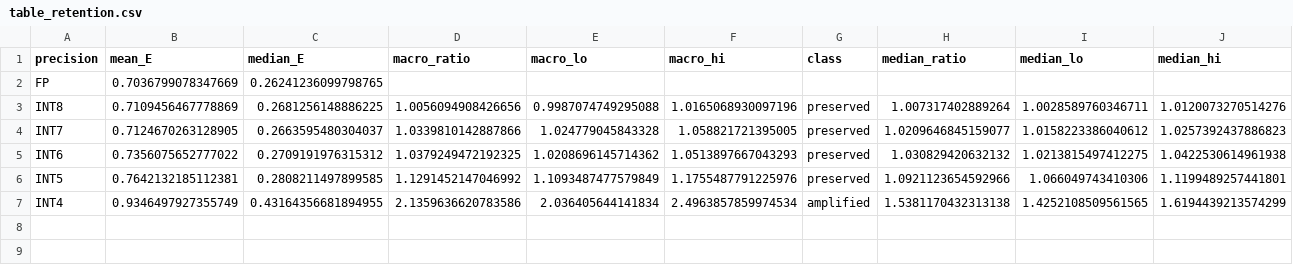
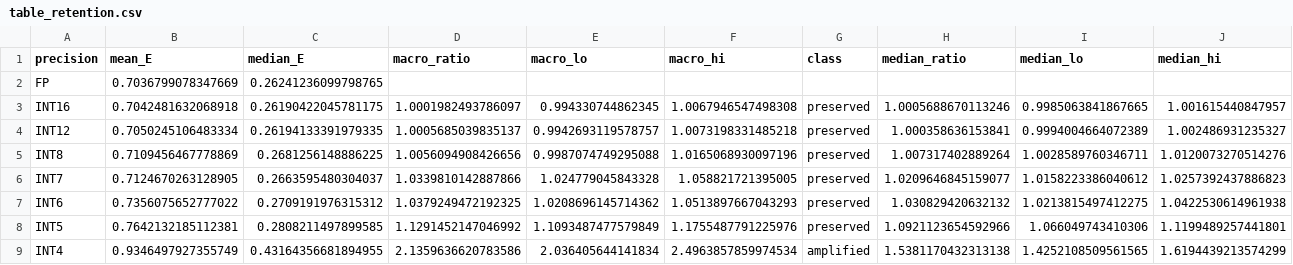
Before and after one commit to TH4KUR/always-late, a CSV file: reports/functional_validation/figures/eval/table_retention.csv, drawn as a sheet; only a part is shown; rows hold the shown columns only; the diff names each change by its address in the sheet, - before the commit and + after, or states it on an @@ line.

```diff
--- a/reports/functional_validation/figures/eval/table_retention.csv
+++ b/reports/functional_validation/figures/eval/table_retention.csv
+row 3: INT16 | 0.7042481632068918 | 0.26190422045781175 | 1.0001982493786097 | 0.994330744862345 | 1.0067946547498308 | preserved | 1.0005688670113246 | 0.9985063841867665 | 1.001615440847957
+row 4: INT12 | 0.7050245106483334 | 0.26194133391979335 | 1.0005685039835137 | 0.9942693119578757 | 1.0073198331485218 | preserved | 1.000358636153841 | 0.9994004664072389 | 1.002486931235327
```
Also changed, not shown: reports/functional_validation/figures/eval/table_effects.csv, reports/functional_validation/results/eval/retention.csv, 37 other files.
